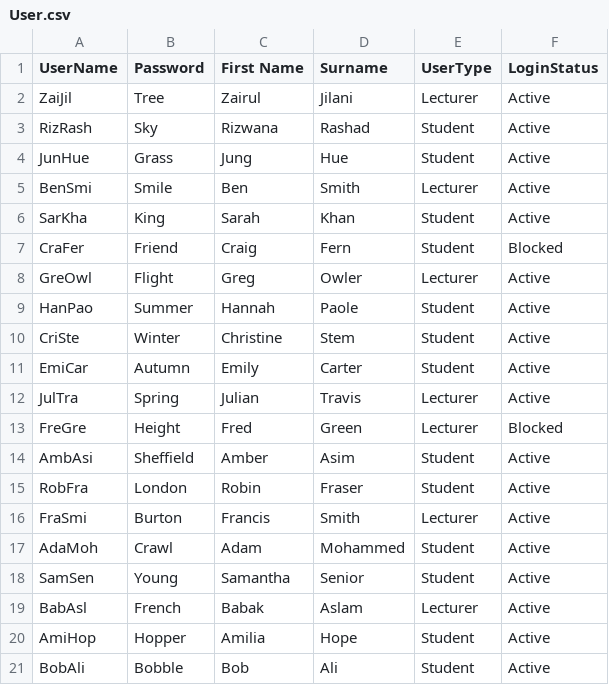
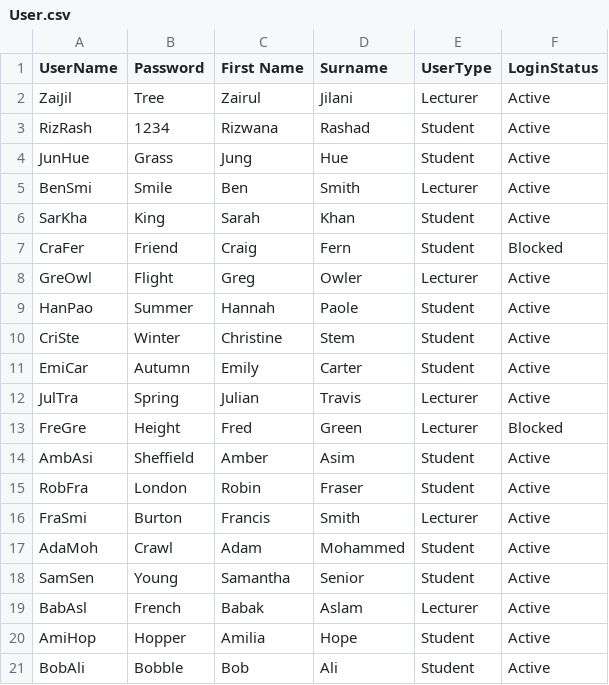
Before and after one commit to wamae-ndiritu/Student_module_console_app, a CSV file: Datasets/User.csv, drawn as a sheet.

```diff
--- a/Datasets/User.csv
+++ b/Datasets/User.csv
@@ -2,3 +2,3 @@ UserName,Password,First Name,Surname,UserType,LoginStatus
 ZaiJil,Tree,Zairul,Jilani,Lecturer,Active
-RizRash,Sky,Rizwana,Rashad,Student,Active
+RizRash,1234,Rizwana,Rashad,Student,Active
 JunHue,Grass,Jung,Hue,Student,Active
```
Also changed, not shown: Datasets/UserModule.csv, 1 other file.
